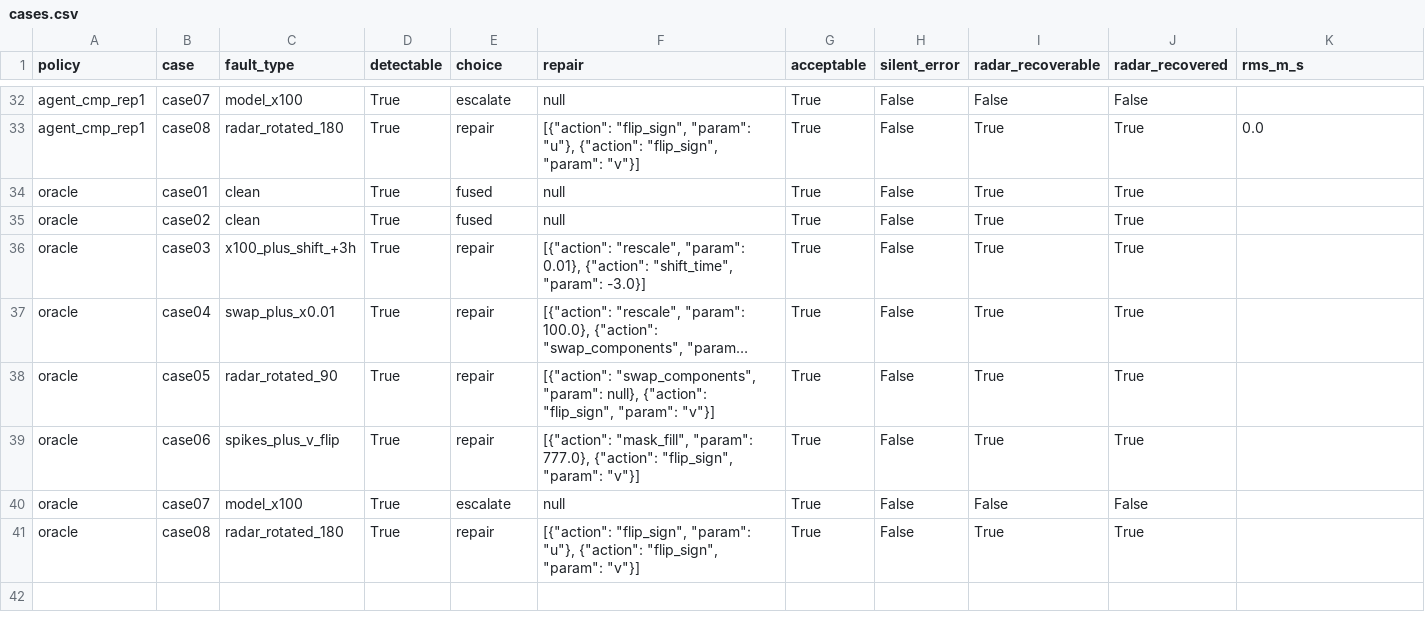
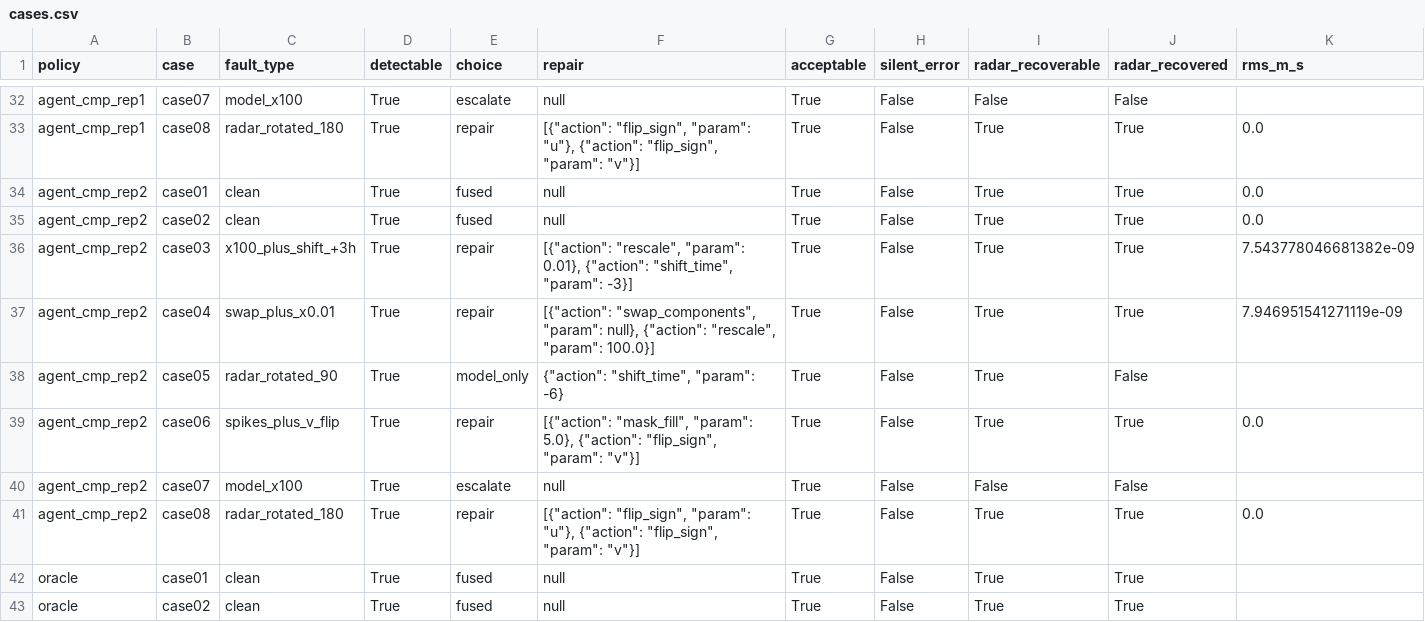
Before and after one commit to citgitfr/StavyaArora_MarissaTill_SAR_Project, a CSV file: runs/results/scores_cmp/cases.csv, drawn as a sheet; only a part is shown, gaps mark what is left out; the shorter side is filled out with more unchanged rows; long unchanged cells end in …; rows hold the shown columns only; the diff names each change by its address in the sheet, - before the commit and + after, or states it on an @@ line.

Commit message:
Combine all cases and update run_demo

```diff
--- a/runs/results/scores_cmp/cases.csv
+++ b/runs/results/scores_cmp/cases.csv
+row 34: agent_cmp_rep2 | case01 | clean | True | fused | null | True | False | True | True | 0.0
+row 35: agent_cmp_rep2 | case02 | clean | True | fused | null | True | False | True | True | 0.0
+row 36: agent_cmp_rep2 | case03 | x100_plus_shift_+3h | True | repair | [{"action": "rescale", "param": 0.01}, {"action": "shift_time", "param": -3}] | True | False | True | True | 7.543778046681382e-09
+row 37: agent_cmp_rep2 | case04 | swap_plus_x0.01 | True | repair | [{"action": "swap_components", "param": null}, {"action": "rescale", "param": 100.0}] | True | False | True | True | 7.946951541271119e-09
+row 38: agent_cmp_rep2 | case05 | radar_rotated_90 | True | model_only | {"action": "shift_time", "param": -6} | True | False | True | False
+row 39: agent_cmp_rep2 | case06 | spikes_plus_v_flip | True | repair | [{"action": "mask_fill", "param": 5.0}, {"action": "flip_sign", "param": "v"}] | True | False | True | True | 0.0
+row 40: agent_cmp_rep2 | case07 | model_x100 | True | escalate | null | True | False | False | False
+row 41: agent_cmp_rep2 | case08 | radar_rotated_180 | True | repair | [{"action": "flip_sign", "param": "u"}, {"action": "flip_sign", "param": "v"}] | True | False | True | True | 0.0
```
Also changed, not shown: runs/results/reality_cmp/cases.csv, 47 other files.
